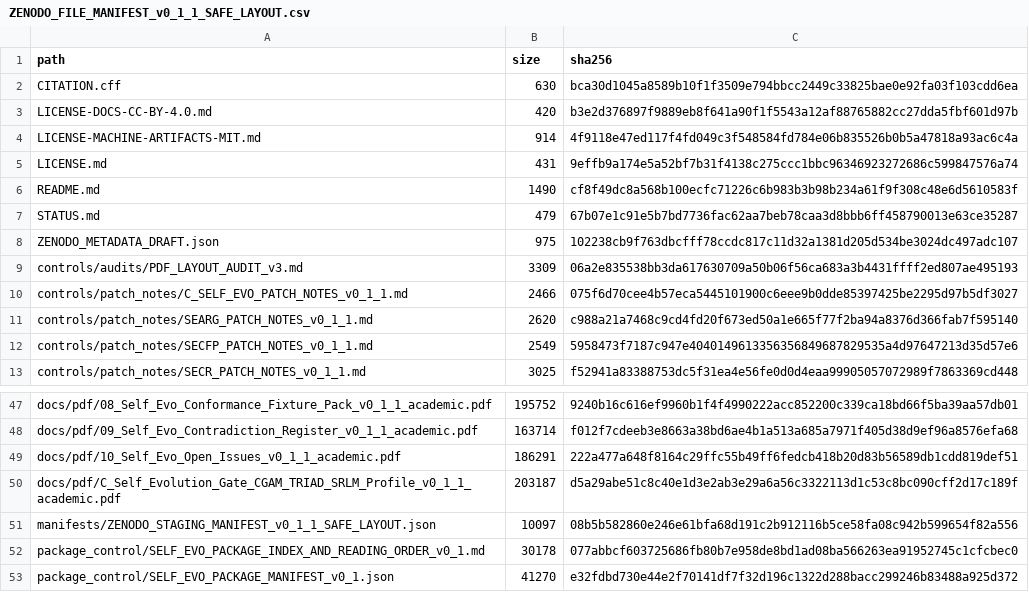
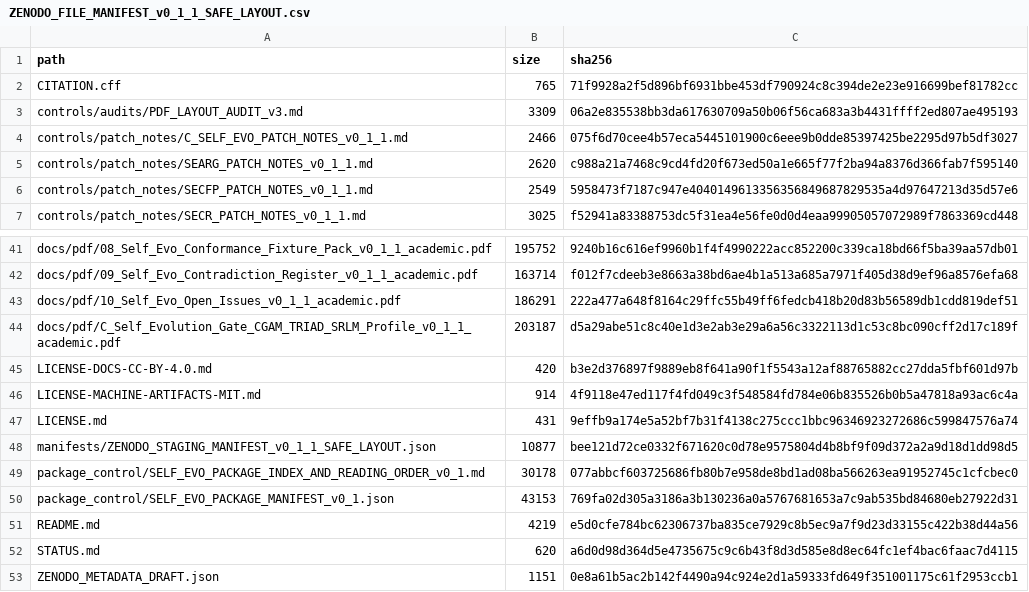
Before and after one commit to Kot141078/advanced-global-intelligence, a CSV file: official/self-evo/v0.1.1/manifests/ZENODO_FILE_MANIFEST_v0_1_1_SAFE_LAYOUT.csv, drawn as a sheet; only a part is shown, gaps mark what is left out.

Commit message:
docs(self-evo): add DOI bridges and package hygiene

```diff
--- a/official/self-evo/v0.1.1/manifests/ZENODO_FILE_MANIFEST_v0_1_1_SAFE_LAYOUT.csv
+++ b/official/self-evo/v0.1.1/manifests/ZENODO_FILE_MANIFEST_v0_1_1_SAFE_LAYOUT.csv
@@ -1,9 +1,3 @@
 path,size,sha256
-CITATION.cff,630,bca30d1045a8589b10f1f3509e794bbcc2449c33825bae0e92fa03f103cdd6ea
-LICENSE-DOCS-CC-BY-4.0.md,420,b3e2d376897f9889eb8f641a90f1f5543a12af88765882cc27dda5fbf601d97b
-LICENSE-MACHINE-ARTIFACTS-MIT.md,914,4f9118e47ed117f4fd049c3f548584fd784e06b835526b0b5a47818a93ac6c4a
-LICENSE.md,431,9effb9a174e5a52bf7b31f4138c275ccc1bbc96346923272686c599847576a74
-README.md,1490,cf8f49dc8a568b100ecfc71226c6b983b3b98b234a61f9f308c48e6d5610583f
-STATUS.md,479,67b07e1c91e5b7bd7736fac62aa7beb78caa3d8bbb6ff458790013e63ce35287
-ZENODO_METADATA_DRAFT.json,975,102238cb9f763dbcfff78ccdc817c11d32a1381d205d534be3024dc497adc107
+CITATION.cff,765,71f9928a2f5d896bf6931bbe453df790924c8c394de2e23e916699bef81782cc
 controls/audits/PDF_LAYOUT_AUDIT_v3.md,3309,06a2e835538bb3da617630709a50b06f56ca683a3b4431ffff2ed807ae495193
@@ -50,4 +44,10 @@ docs/pdf/10_Self_Evo_Open_Issues_v0_1_1_academic.pdf,186291,222a477a648f8164c29f
 docs/pdf/C_Self_Evolution_Gate_CGAM_TRIAD_SRLM_Profile_v0_1_1_academic.pdf,203187,d5a29abe51c8c40e1d3e2ab3e29a6a56c3322113d1c53c8bc090cff2d17c189f
-manifests/ZENODO_STAGING_MANIFEST_v0_1_1_SAFE_LAYOUT.json,10097,08b5b582860e246e61bfa68d191c2b912116b5ce58fa08c942b599654f82a556
+LICENSE-DOCS-CC-BY-4.0.md,420,b3e2d376897f9889eb8f641a90f1f5543a12af88765882cc27dda5fbf601d97b
+LICENSE-MACHINE-ARTIFACTS-MIT.md,914,4f9118e47ed117f4fd049c3f548584fd784e06b835526b0b5a47818a93ac6c4a
+LICENSE.md,431,9effb9a174e5a52bf7b31f4138c275ccc1bbc96346923272686c599847576a74
+manifests/ZENODO_STAGING_MANIFEST_v0_1_1_SAFE_LAYOUT.json,10877,bee121d72ce0332f671620c0d78e9575804d4b8bf9f09d372a2a9d18d1dd98d5
 package_control/SELF_EVO_PACKAGE_INDEX_AND_READING_ORDER_v0_1.md,30178,077abbcf603725686fb80b7e958de8bd1ad08ba566263ea91952745c1cfcbec0
-package_control/SELF_EVO_PACKAGE_MANIFEST_v0_1.json,41270,e32fdbd730e44e2f70141df7f32d196c1322d288bacc299246b83488a925d372
+package_control/SELF_EVO_PACKAGE_MANIFEST_v0_1.json,43153,769fa02d305a3186a3b130236a0a5767681653a7c9ab535bd84680eb27922d31
+README.md,4219,e5d0cfe784bc62306737ba835ce7929c8b5ec9a7f9d23d33155c422b38d44a56
+STATUS.md,620,a6d0d98d364d5e4735675c9c6b43f8d3d585e8d8ec64fc1ef4bac6faac7d4115
+ZENODO_METADATA_DRAFT.json,1151,0e8a61b5ac2b142f4490a94c924e2d1a59333fd649f351001175c61f2953ccb1
```
Also changed, not shown: 11 other files.
